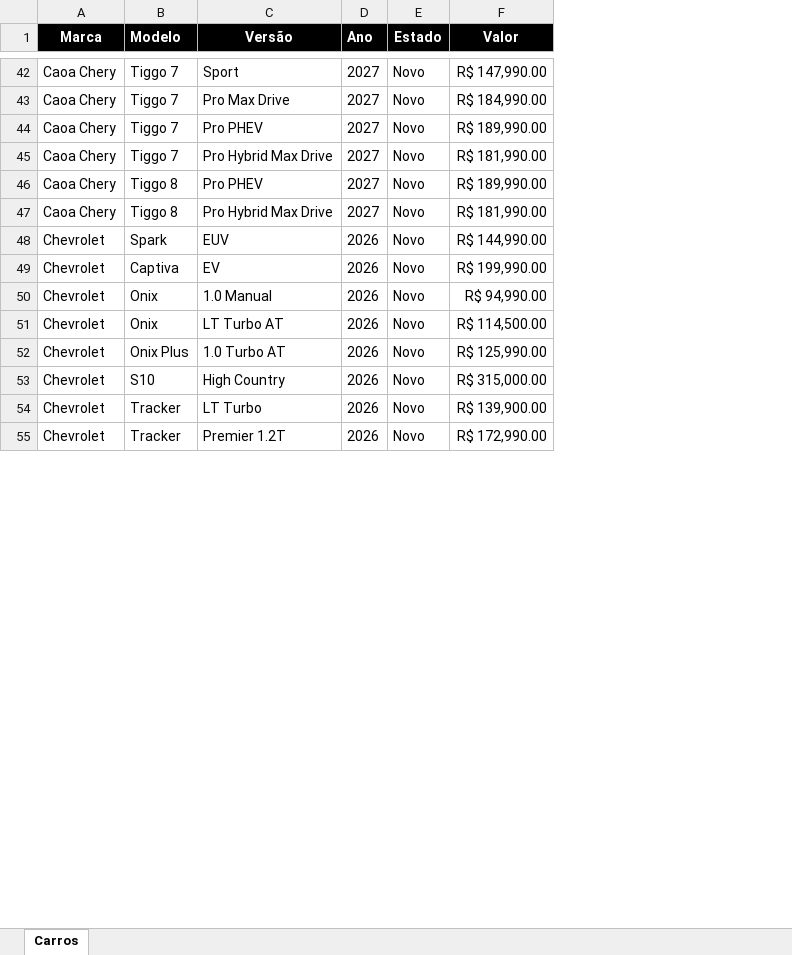
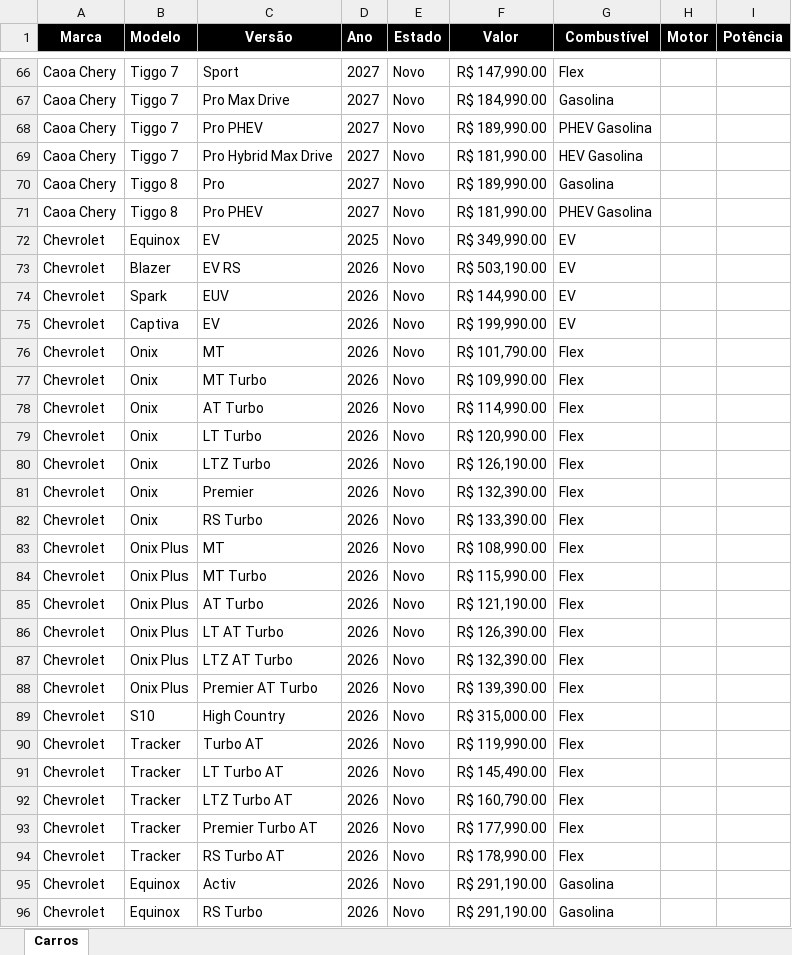
Before and after one commit to admphd/simulador-financiamento-carro, an Excel workbook: lista_carros.xlsx, sheet Carros, drawn as a sheet; only a part is shown, gaps mark what is left out; values as stored, in another font and other column widths than the file's, no borders; addresses are those after the commit; the diff covers the shown part only; the diff names each change by its address in the sheet, - before the commit and + after, or states it on an @@ line.

```diff
--- a/lista_carros.xlsx (sheet Carros)
+++ b/lista_carros.xlsx (sheet Carros)
+column G (Combustível), rows 66-71: Flex | Gasolina | PHEV Gasolina | HEV Gasolina | Gasolina | PHEV Gasolina; rows 74-75: EV | EV; rows 77-78: Flex | Flex; row 85: Flex; rows 89-90: Flex | Flex; row 93: Flex
+column H (Motor), empty
+column I (Potência), empty
-C70 (Versão): Pro PHEV
+C70 (Versão): Pro
-C71 (Versão): Pro Hybrid Max Drive
+C71 (Versão): Pro PHEV
+row 72: Chevrolet | Equinox | EV | 2025 | Novo | R$ 349,990.00 | EV
+row 73: Chevrolet | Blazer | EV RS | 2026 | Novo | R$ 503,190.00 | EV
+row 76: Chevrolet | Onix | MT | 2026 | Novo | R$ 101,790.00 | Flex
-C77 (Versão): 1.0 Manual
+C77 (Versão): MT Turbo
-F77 (Valor): R$ 94,990.00
+F77 (Valor): R$ 109,990.00
-C78 (Versão): LT Turbo AT
+C78 (Versão): AT Turbo
-F78 (Valor): R$ 114,500.00
+F78 (Valor): R$ 114,990.00
+row 79: Chevrolet | Onix | LT Turbo | 2026 | Novo | R$ 120,990.00 | Flex
+row 80: Chevrolet | Onix | LTZ Turbo | 2026 | Novo | R$ 126,190.00 | Flex
+row 81: Chevrolet | Onix | Premier | 2026 | Novo | R$ 132,390.00 | Flex
+row 82: Chevrolet | Onix | RS Turbo | 2026 | Novo | R$ 133,390.00 | Flex
+row 83: Chevrolet | Onix Plus | MT | 2026 | Novo | R$ 108,990.00 | Flex
+row 84: Chevrolet | Onix Plus | MT Turbo | 2026 | Novo | R$ 115,990.00 | Flex
-C85 (Versão): 1.0 Turbo AT
+C85 (Versão): AT Turbo
-F85 (Valor): R$ 125,990.00
+F85 (Valor): R$ 121,190.00
+row 86: Chevrolet | Onix Plus | LT AT Turbo | 2026 | Novo | R$ 126,390.00 | Flex
+row 87: Chevrolet | Onix Plus | LTZ AT Turbo | 2026 | Novo | R$ 132,390.00 | Flex
+row 88: Chevrolet | Onix Plus | Premier AT Turbo | 2026 | Novo | R$ 139,390.00 | Flex
-C90 (Versão): LT Turbo
+C90 (Versão): Turbo AT
-F90 (Valor): R$ 139,900.00
+F90 (Valor): R$ 119,990.00
+row 91: Chevrolet | Tracker | LT Turbo AT | 2026 | Novo | R$ 145,490.00 | Flex
+row 92: Chevrolet | Tracker | LTZ Turbo AT | 2026 | Novo | R$ 160,790.00 | Flex
-C93 (Versão): Premier 1.2T
+C93 (Versão): Premier Turbo AT
-F93 (Valor): R$ 172,990.00
+F93 (Valor): R$ 177,990.00
+row 94: Chevrolet | Tracker | RS Turbo AT | 2026 | Novo | R$ 178,990.00 | Flex
+row 95: Chevrolet | Equinox | Activ | 2026 | Novo | R$ 291,190.00 | Gasolina
+row 96: Chevrolet | Equinox | RS Turbo | 2026 | Novo | R$ 291,190.00 | Gasolina
```
Also changed, not shown: 284 added rows, 15 moved rows and 58 edited cells elsewhere in this sheet, 1 other file.
